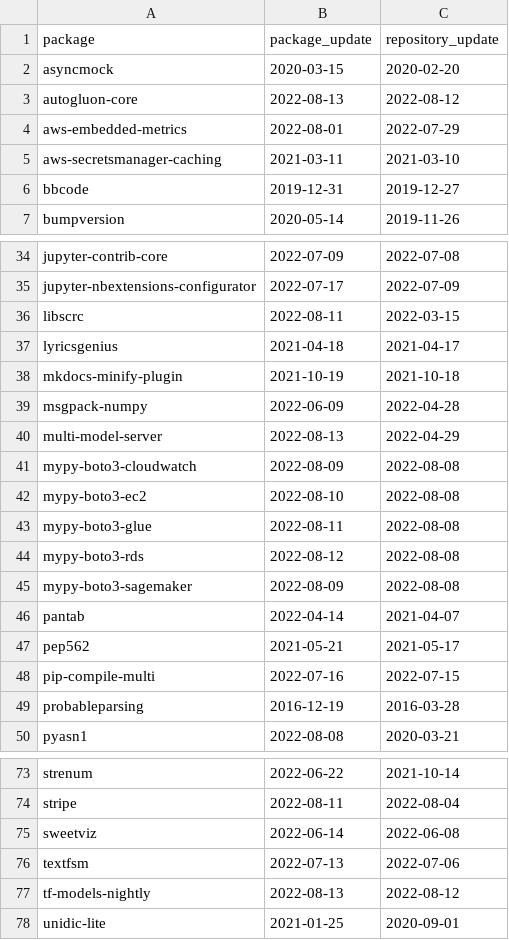
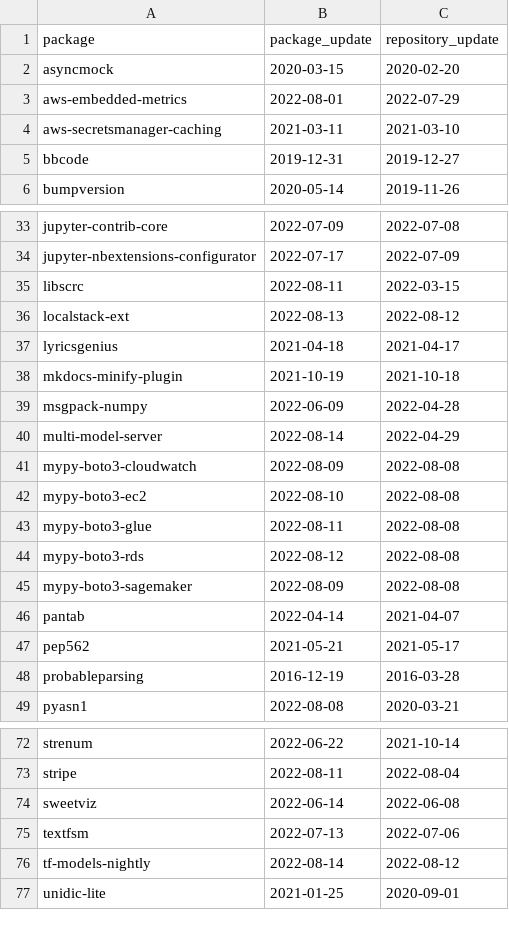
Before and after one commit to trickest/packages, a CSV file: pypi/suspicious_updates.csv, drawn as a sheet; only a part is shown, gaps mark what is left out.

```diff
--- a/pypi/suspicious_updates.csv
+++ b/pypi/suspicious_updates.csv
@@ -2,3 +2,2 @@ package,package_update,repository_update
 asyncmock,2020-03-15,2020-02-20
-autogluon-core,2022-08-13,2022-08-12
 aws-embedded-metrics,2022-08-01,2022-07-29
@@ -36,2 +35,3 @@ jupyter-nbextensions-configurator,2022-07-17,2022-07-09
 libscrc,2022-08-11,2022-03-15
+localstack-ext,2022-08-13,2022-08-12
 lyricsgenius,2021-04-18,2021-04-17
@@ -39,3 +39,3 @@ mkdocs-minify-plugin,2021-10-19,2021-10-18
 msgpack-numpy,2022-06-09,2022-04-28
-multi-model-server,2022-08-13,2022-04-29
+multi-model-server,2022-08-14,2022-04-29
 mypy-boto3-cloudwatch,2022-08-09,2022-08-08
@@ -47,3 +47,2 @@ pantab,2022-04-14,2021-04-07
 pep562,2021-05-21,2021-05-17
-pip-compile-multi,2022-07-16,2022-07-15
 probableparsing,2016-12-19,2016-03-28
@@ -76,3 +75,3 @@ sweetviz,2022-06-14,2022-06-08
 textfsm,2022-07-13,2022-07-06
-tf-models-nightly,2022-08-13,2022-08-12
+tf-models-nightly,2022-08-14,2022-08-12
 unidic-lite,2021-01-25,2020-09-01
```
Also changed, not shown: pypi/broken_urls.csv.
